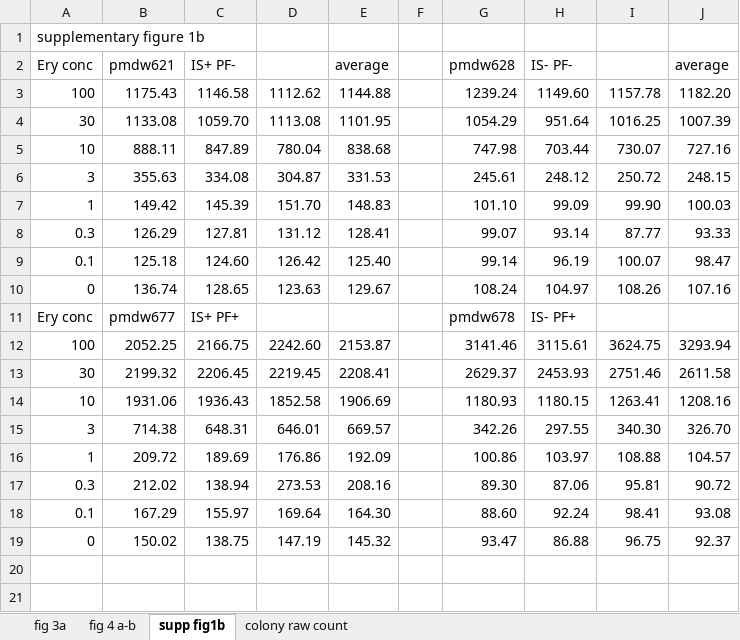
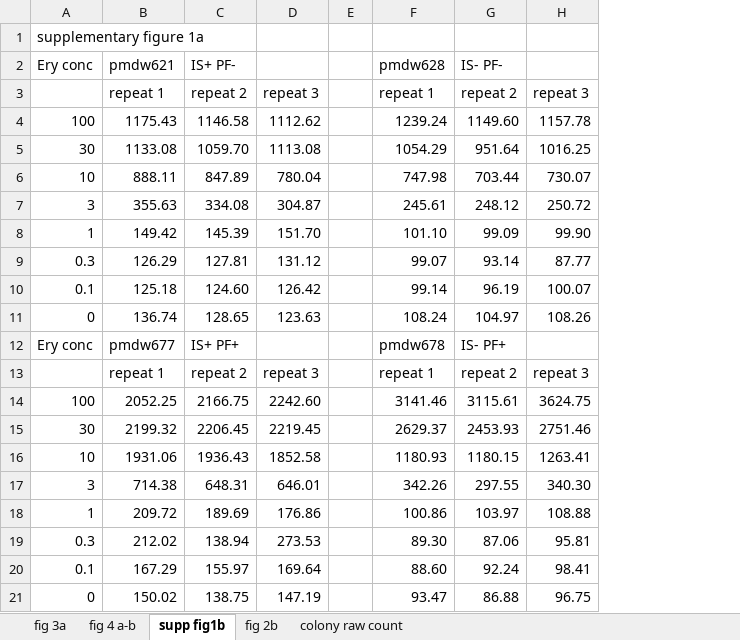
Before and after one commit to meidiw/Bacterial-Signal-Relay, an Excel workbook: experimentdata/source data file.xlsx, sheet supp fig1b, drawn as a sheet; values as stored, in another font and other column widths than the file's, no borders; removed rows and columns are numbered as before the commit, all else as after; the diff names each change by its address in the sheet, - before the commit and + after, or states it on an @@ line.

```diff
--- a/experimentdata/source data file.xlsx (sheet supp fig1b)
+++ b/experimentdata/source data file.xlsx (sheet supp fig1b)
+sheet tab: fig 2b
-column E (average), rows 3-19: 1144.88 | 1101.95 | 838.68 | 331.53 | 148.83 | 128.41 | 125.40 | 129.67 |  | 2153.87 | 2208.41 | 1906.69 | 669.57 | 192.09 | 208.16 | 164.30 | 145.32
-column J (average), rows 3-19: 1182.20 | 1007.39 | 727.16 | 248.15 | 100.03 | 93.33 | 98.47 | 107.16 |  | 3293.94 | 2611.58 | 1208.16 | 326.70 | 104.57 | 90.72 | 93.08 | 92.37
-A1 (Ery conc): supplementary figure 1b
+A1 (Ery conc): supplementary figure 1a
+row 3:  | repeat 1 | repeat 2 | repeat 3 |  | repeat 1 | repeat 2 | repeat 3
+row 13:  | repeat 1 | repeat 2 | repeat 3 |  | repeat 1 | repeat 2 | repeat 3
```
